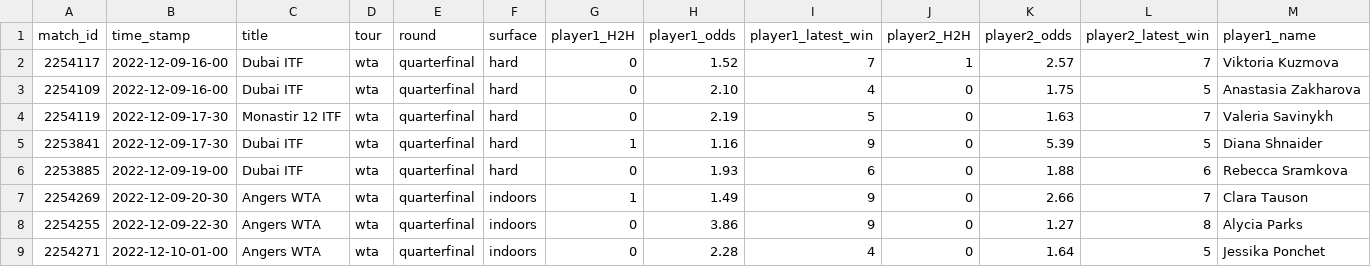
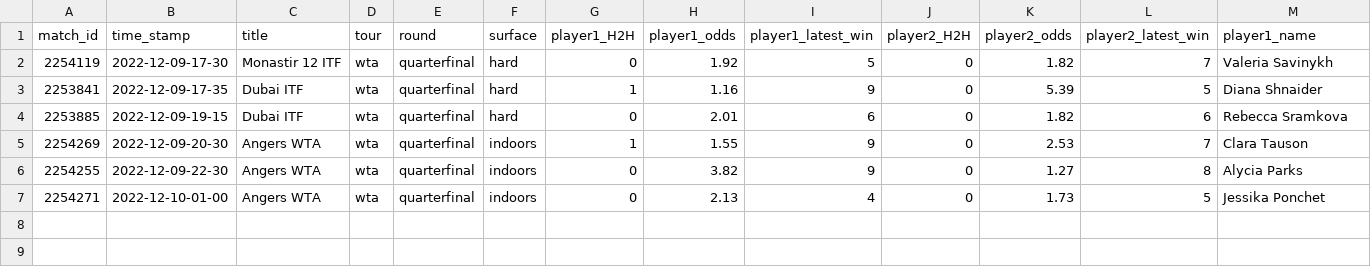
Before and after one commit to ebijun1007/tennis_all_tour_scraper, a CSV file: data/next_48_hours_match.csv, drawn as a sheet; only a part is shown; removed rows and columns are numbered as before the commit, all else as after; rows hold the shown columns only; the diff names each change by its address in the sheet, - before the commit and + after, or states it on an @@ line.

```diff
--- a/data/next_48_hours_match.csv
+++ b/data/next_48_hours_match.csv
-row 2: 2254117 | 2022-12-09-16-00 | Dubai ITF | wta | quarterfinal | hard | 0 | 1.52 | 7 | 1 | 2.57 | 7 | Viktoria Kuzmova
-row 3: 2254109 | 2022-12-09-16-00 | Dubai ITF | wta | quarterfinal | hard | 0 | 2.10 | 4 | 0 | 1.75 | 5 | Anastasia Zakharova
-H2 (player1_odds): 2.19
+H2 (player1_odds): 1.92
-K2 (player2_odds): 1.63
+K2 (player2_odds): 1.82
-B3 (time_stamp): 2022-12-09-17-30
+B3 (time_stamp): 2022-12-09-17-35
-B4 (time_stamp): 2022-12-09-19-00
+B4 (time_stamp): 2022-12-09-19-15
-H4 (player1_odds): 1.93
+H4 (player1_odds): 2.01
-K4 (player2_odds): 1.88
+K4 (player2_odds): 1.82
-H5 (player1_odds): 1.49
+H5 (player1_odds): 1.55
-K5 (player2_odds): 2.66
+K5 (player2_odds): 2.53
-H6 (player1_odds): 3.86
+H6 (player1_odds): 3.82
-H7 (player1_odds): 2.28
+H7 (player1_odds): 2.13
-K7 (player2_odds): 1.64
+K7 (player2_odds): 1.73
```
Also changed, not shown: data/2022-12-08.csv, wta.csv, 2 other files.
